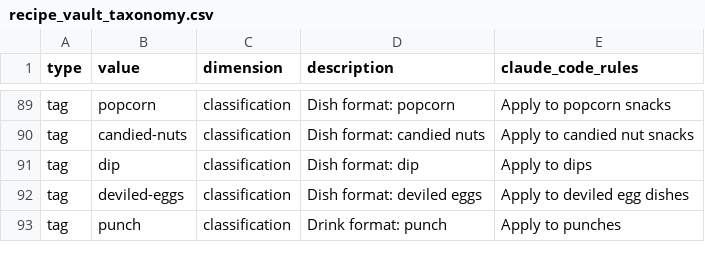
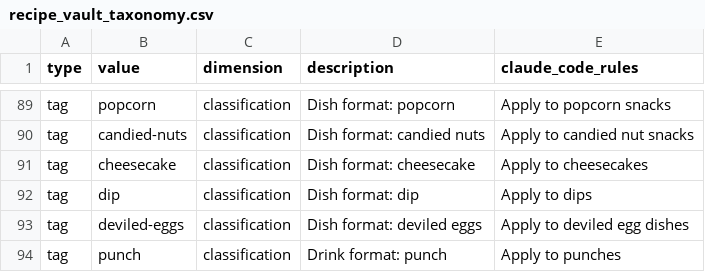
Before and after one commit to Blankey555/Restaurant-a-la-blanks, a CSV file: content/recipe_vault_taxonomy.csv, drawn as a sheet; only a part is shown, gaps mark what is left out.

Commit message:
Add George's Cheesecake from family recipe card

```diff
--- a/content/recipe_vault_taxonomy.csv
+++ b/content/recipe_vault_taxonomy.csv
@@ -90,2 +90,3 @@ tag,popcorn,classification,Dish format: popcorn,Apply to popcorn snacks
 tag,candied-nuts,classification,Dish format: candied nuts,Apply to candied nut snacks
+tag,cheesecake,classification,Dish format: cheesecake,Apply to cheesecakes
 tag,dip,classification,Dish format: dip,Apply to dips
```
Also changed, not shown: 2 other files.
